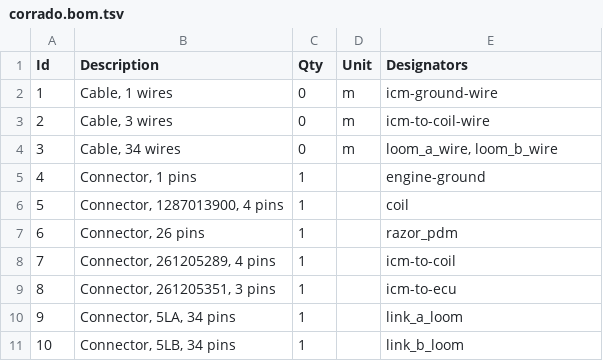
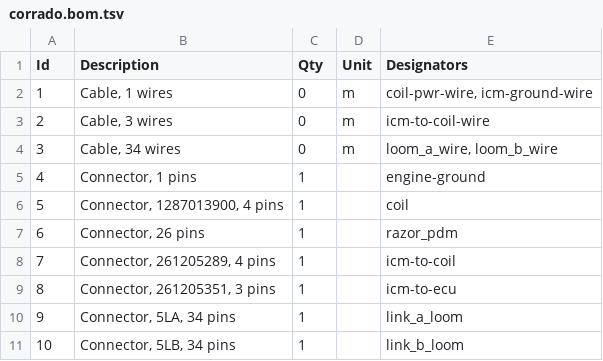
Before and after one commit to djhedges/corrado_wiring, a TSV file: corrado.bom.tsv, drawn as a sheet.

Commit message:
Add a pwr wire from pdm to coil

```diff
--- a/corrado.bom.tsv
+++ b/corrado.bom.tsv
@@ -1,3 +1,3 @@
 Id	Description	Qty	Unit	Designators
-1	Cable, 1 wires	0	m	icm-ground-wire
+1	Cable, 1 wires	0	m	coil-pwr-wire, icm-ground-wire
 2	Cable, 3 wires	0	m	icm-to-coil-wire
```
Also changed, not shown: 5 other files.
